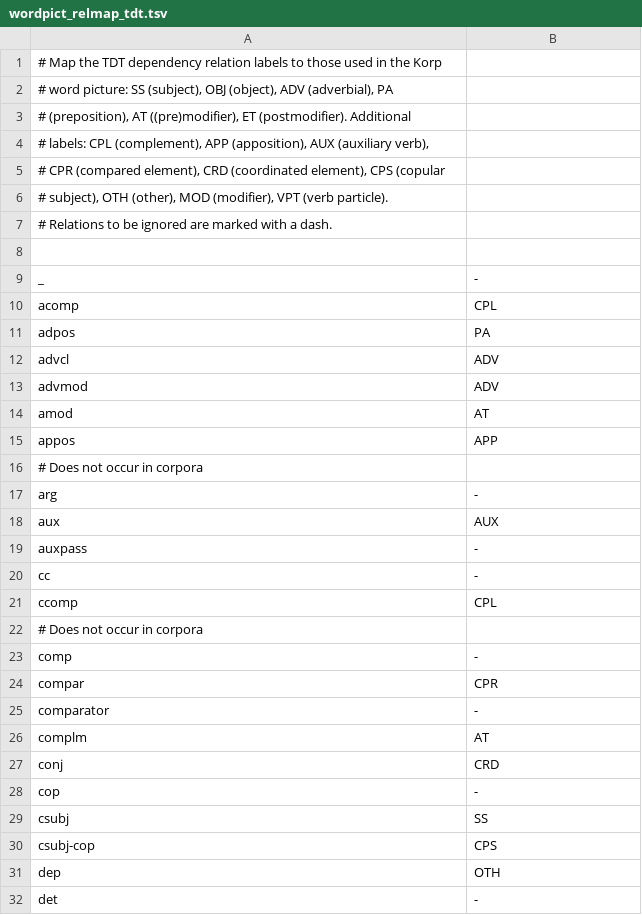
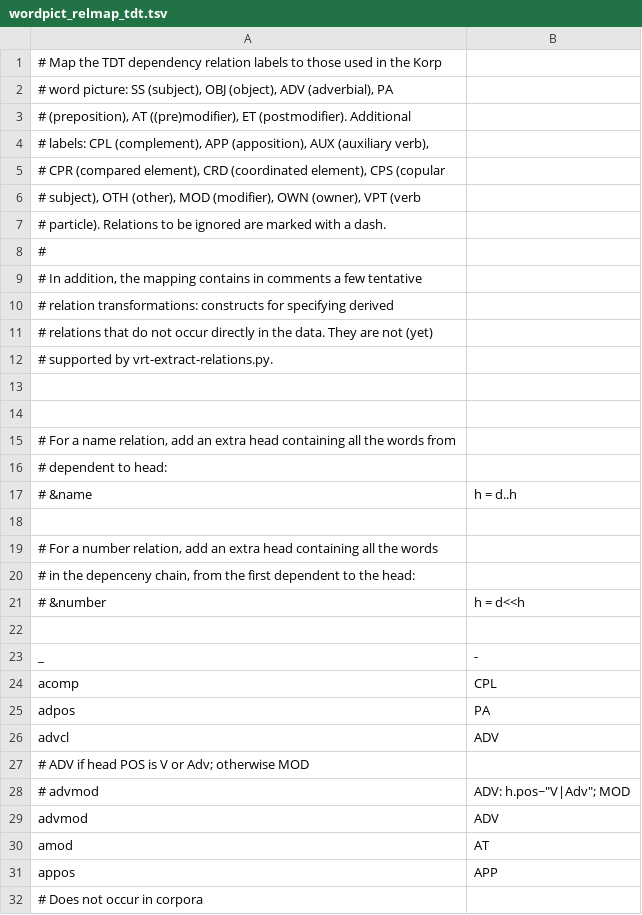
Before and after one commit to CSCfi/Kielipankki-utilities, a TSV file: corp/wordpict_relmap_tdt.tsv, drawn as a sheet; only a part is shown; the shorter side is filled out with more unchanged rows; the diff covers the shown part only.

Commit message:
wordpict_relmap_tdt.tsv: Tentative transformations
corp/wordpict_relmap_tdt.tsv:
  Added in comments a few tentative relation transformations: constructs
    specifying derived relations that do not occur directly in the data.

```diff
--- a/corp/wordpict_relmap_tdt.tsv
+++ b/corp/wordpict_relmap_tdt.tsv
@@ -5,4 +5,18 @@
 # CPR (compared element), CRD (coordinated element), CPS (copular
-# subject), OTH (other), MOD (modifier), VPT (verb particle).
-# Relations to be ignored are marked with a dash.
+# subject), OTH (other), MOD (modifier), OWN (owner), VPT (verb
+# particle). Relations to be ignored are marked with a dash.
+#
+# In addition, the mapping contains in comments a few tentative
+# relation transformations: constructs for specifying derived
+# relations that do not occur directly in the data. They are not (yet)
+# supported by vrt-extract-relations.py.
+
+
+# For a name relation, add an extra head containing all the words from
+# dependent to head:
+# &name	h = d..h
+
+# For a number relation, add an extra head containing all the words
+# in the depenceny chain, from the first dependent to the head:
+# &number	h = d<<h
 
@@ -12,2 +26,4 @@ adpos	PA
 advcl	ADV
+# ADV if head POS is V or Adv; otherwise MOD
+# advmod	ADV: h.pos~"V|Adv"; MOD
 advmod	ADV
```
Also changed, not shown: 6 added rows elsewhere in this file.
